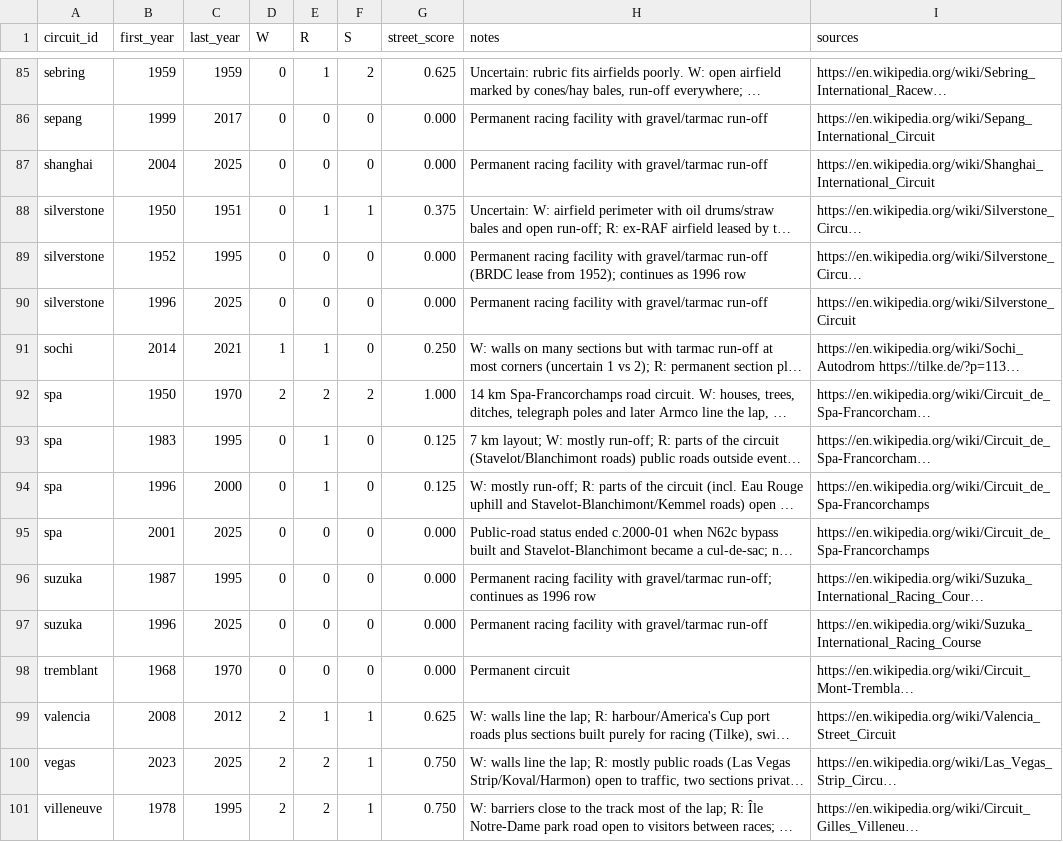
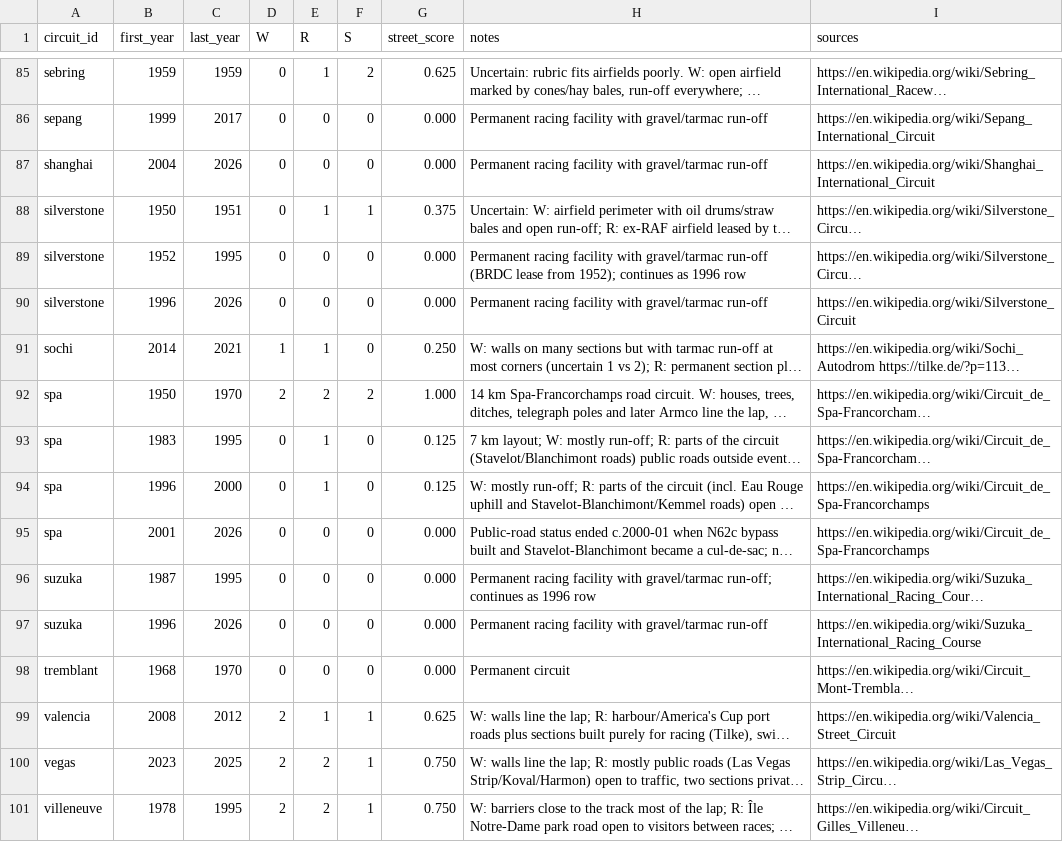
Before and after one commit to aleccrowell/diomedes, a CSV file: reference/circuits/street_scores.csv, drawn as a sheet; only a part is shown, gaps mark what is left out; long unchanged cells end in …; the diff covers the shown part only; the diff names each change by its address in the sheet, - before the commit and + after, or states it on an @@ line.

```diff
--- a/reference/circuits/street_scores.csv
+++ b/reference/circuits/street_scores.csv
-C87 (last_year): 2025
+C87 (last_year): 2026
-C90 (last_year): 2025
+C90 (last_year): 2026
-C95 (last_year): 2025
+C95 (last_year): 2026
-C97 (last_year): 2025
+C97 (last_year): 2026
```
Also changed, not shown: 2 added rows and 11 edited cells elsewhere in this file, reference/cars/ownership_changes.csv, reference/cars/pace_regulations.csv, 13 other files.
